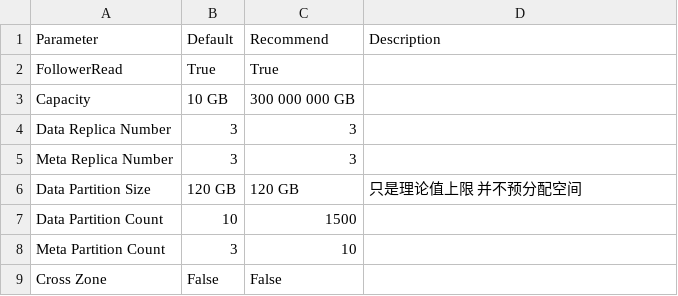
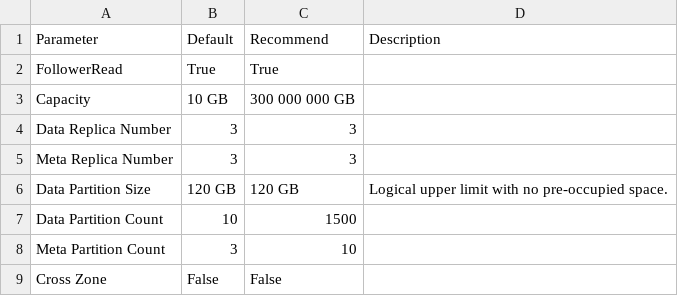
Before and after one commit to cubefs/cubefs, a CSV file: docs/source/csv/performance-volume.csv, drawn as a sheet.

Commit message:
Update EN documentation
Replaced Chinese content to English from EN documentation.

Signed-off-by: Mofei Zhang <mofei2816@gmail.com>

```diff
--- a/docs/source/csv/performance-volume.csv
+++ b/docs/source/csv/performance-volume.csv
@@ -5,3 +5,3 @@ Data Replica Number,3,3,
 Meta Replica Number,3,3,
-Data Partition Size,120 GB,120 GB,只是理论值上限 并不预分配空间
+Data Partition Size,120 GB,120 GB,Logical upper limit with no pre-occupied space.
 Data Partition Count,10,1500,
```
